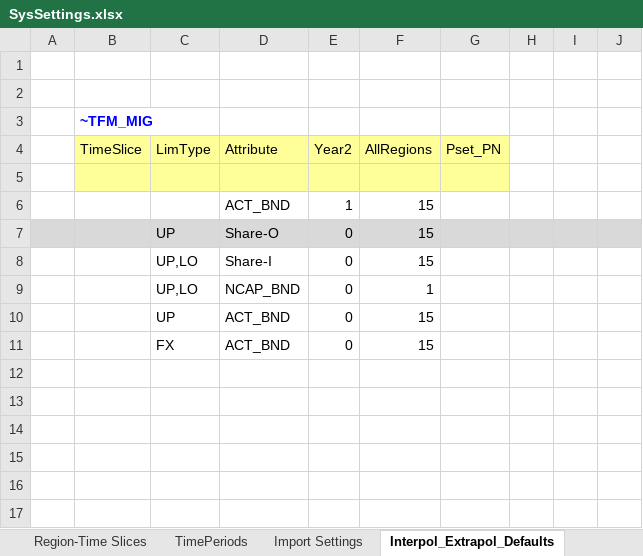
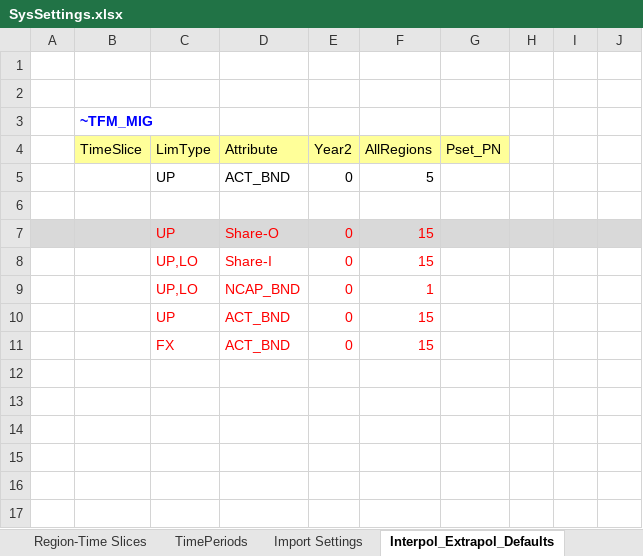
Before and after one commit to Tamenew/INDIND, an Excel workbook: SysSettings.xlsx, sheet Interpol_Extrapol_Defaults, drawn as a sheet; only a part is shown; values as stored, in another font and other column widths than the file's, no borders; charts and pictures not drawn; removed rows and columns are numbered as before the commit, all else as after; rows hold the shown columns only; the diff names each change by its address in the sheet, - before the commit and + after, or states it on an @@ line.

```diff
--- a/SysSettings.xlsx (sheet Interpol_Extrapol_Defaults)
+++ b/SysSettings.xlsx (sheet Interpol_Extrapol_Defaults)
+row 5:  |  | UP | ACT_BND | 0 | 5
-B6:G6 fill: #FFFF99
+B6:G6 fill: none
-row 6:  |  |  | ACT_BND | 1 | 15
-C7:F11 text colour: black
+C7:F11 text colour: #FF0000
```
Also changed, not shown: VT_REG_PRI_V01.xlsx, 3 other files.
